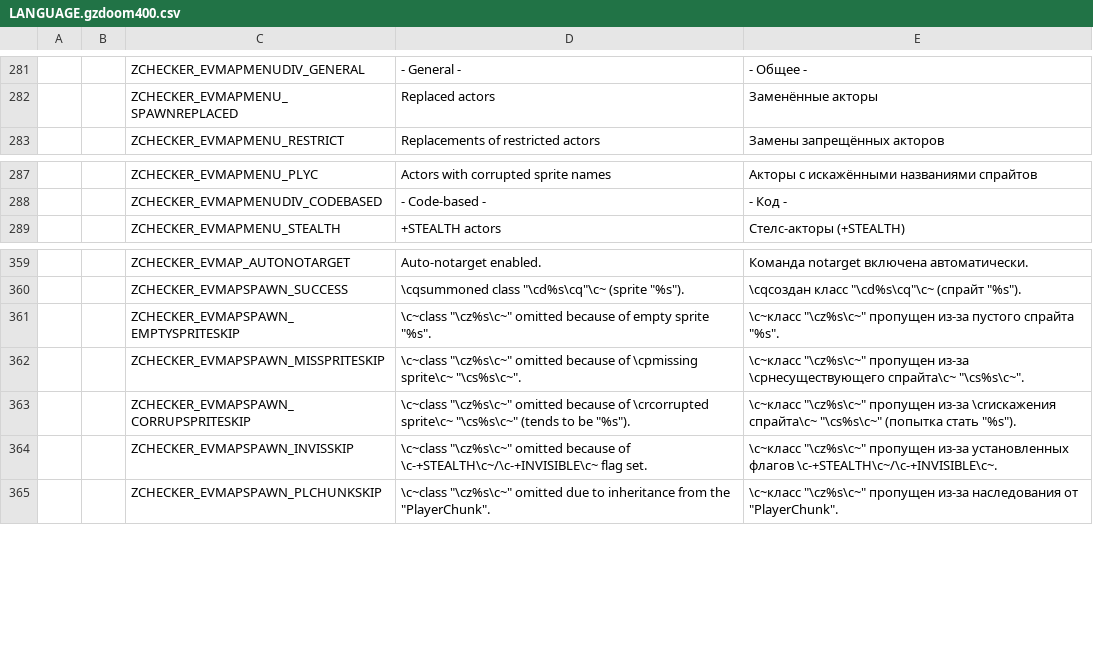
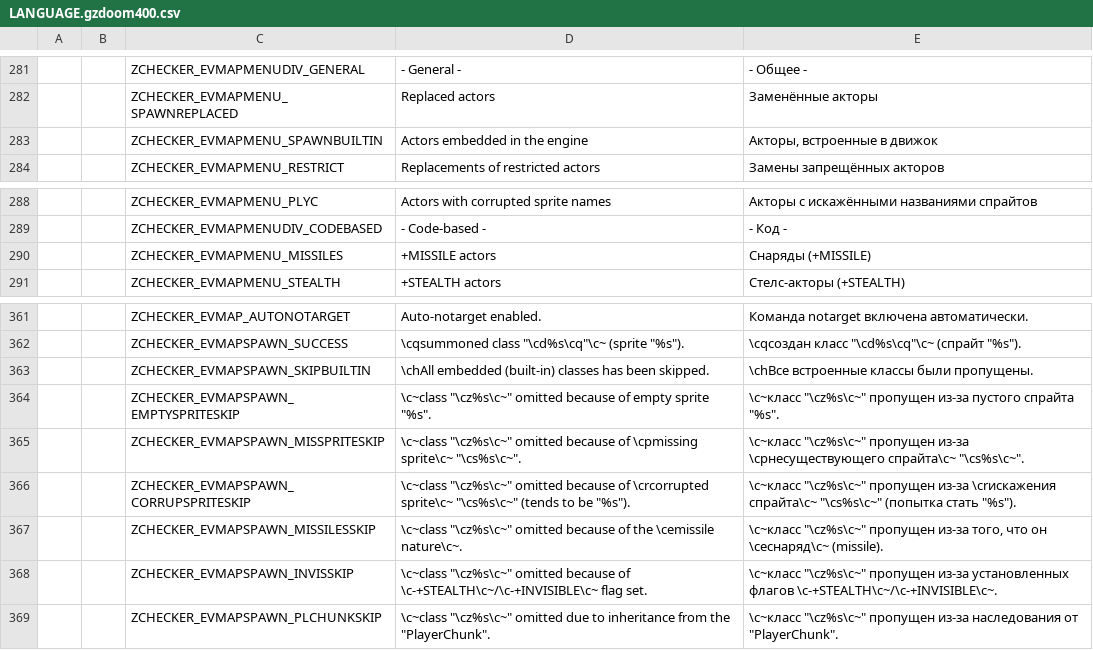
Before and after one commit to LLDM-Doom-Modding/ZChecker, a CSV file: LANGUAGE.gzdoom400.csv, drawn as a sheet; only a part is shown, gaps mark what is left out; the diff names each change by its address in the sheet, - before the commit and + after, or states it on an @@ line.

Commit message:
Настройки спауна на картах Everything: "Embedded" и "+MISSILE".

```diff
--- a/LANGUAGE.gzdoom400.csv
+++ b/LANGUAGE.gzdoom400.csv
+row 283:  |  | ZCHECKER_EVMAPMENU_SPAWNBUILTIN | Actors embedded in the engine | Акторы, встроенные в движок
+row 290:  |  | ZCHECKER_EVMAPMENU_MISSILES | +MISSILE actors | Снаряды (+MISSILE)
+row 363:  |  | ZCHECKER_EVMAPSPAWN_SKIPBUILTIN | \chAll embedded (built-in) classes has been skipped. | \chВсе встроенные классы были пропущены.
+row 367:  |  | ZCHECKER_EVMAPSPAWN_MISSILESSKIP | \c~class "\cz%s\c~" omitted because of the \cemissile nature\c~. | \c~класс "\cz%s\c~" пропущен из-за того, что он \ceснаряд\c~ (missile).
```
Also changed, not shown: 5 other files.
